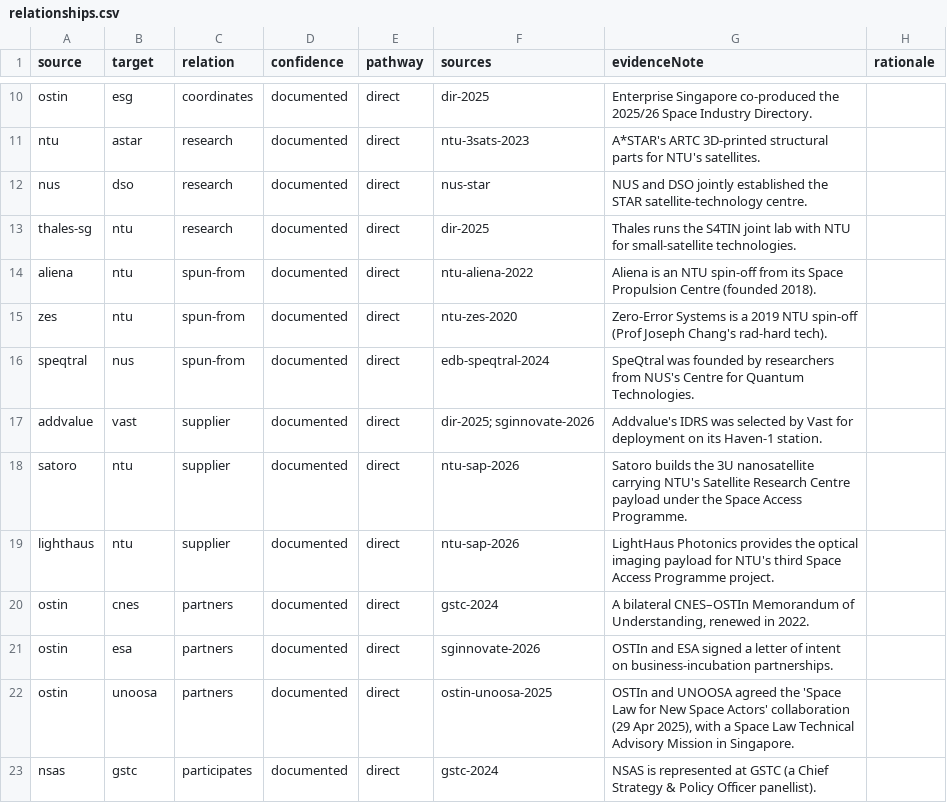
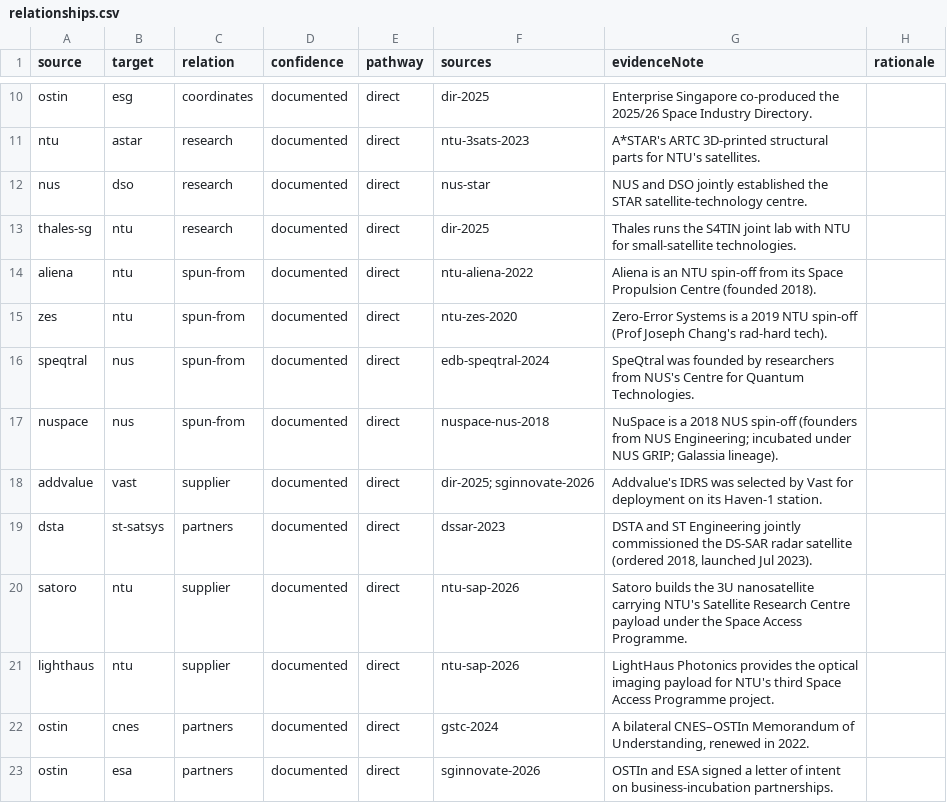
Before and after one commit to radc4t/singapore-space-atlas, a CSV file: research/relationships.csv, drawn as a sheet; only a part is shown, gaps mark what is left out; the shorter side is filled out with more unchanged rows; the diff names each change by its address in the sheet, - before the commit and + after, or states it on an @@ line.

```diff
--- a/research/relationships.csv
+++ b/research/relationships.csv
+row 17: nuspace | nus | spun-from | documented | direct | nuspace-nus-2018 | NuSpace is a 2018 NUS spin-off (founders from NUS Engineering; incubated under NUS GRIP; Galassia lineage).
+row 19: dsta | st-satsys | partners | documented | direct | dssar-2023 | DSTA and ST Engineering jointly commissioned the DS-SAR radar satellite (ordered 2018, launched Jul 2023).
```
Also changed, not shown: research/entities.csv, 5 other files.
